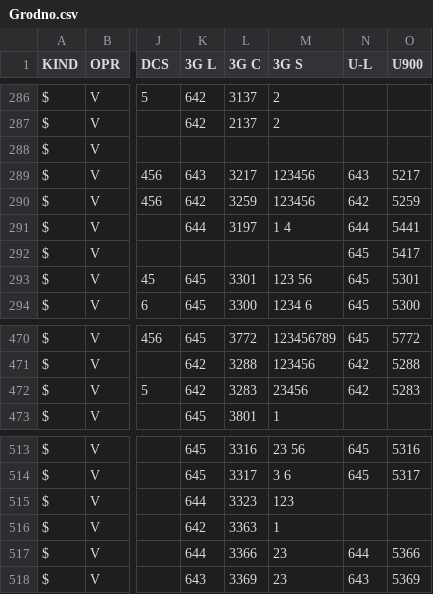
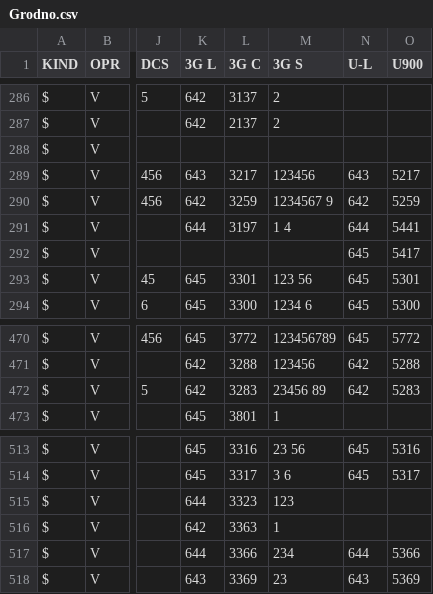
Before and after one commit to BYCellDatabase/csv, a CSV file: Velcom/Grodno.csv, drawn as a sheet; only a part is shown, gaps mark what is left out; the diff names each change by its address in the sheet, - before the commit and + after, or states it on an @@ line.

Commit message:
1 files | M Velcom/Grodno.csv

```diff
--- a/Velcom/Grodno.csv
+++ b/Velcom/Grodno.csv
-M290 (3G S): 123456
+M290 (3G S): 1234567 9
-M472 (3G S): 23456
+M472 (3G S): 23456 89
-M517 (3G S): 23
+M517 (3G S): 234
```
